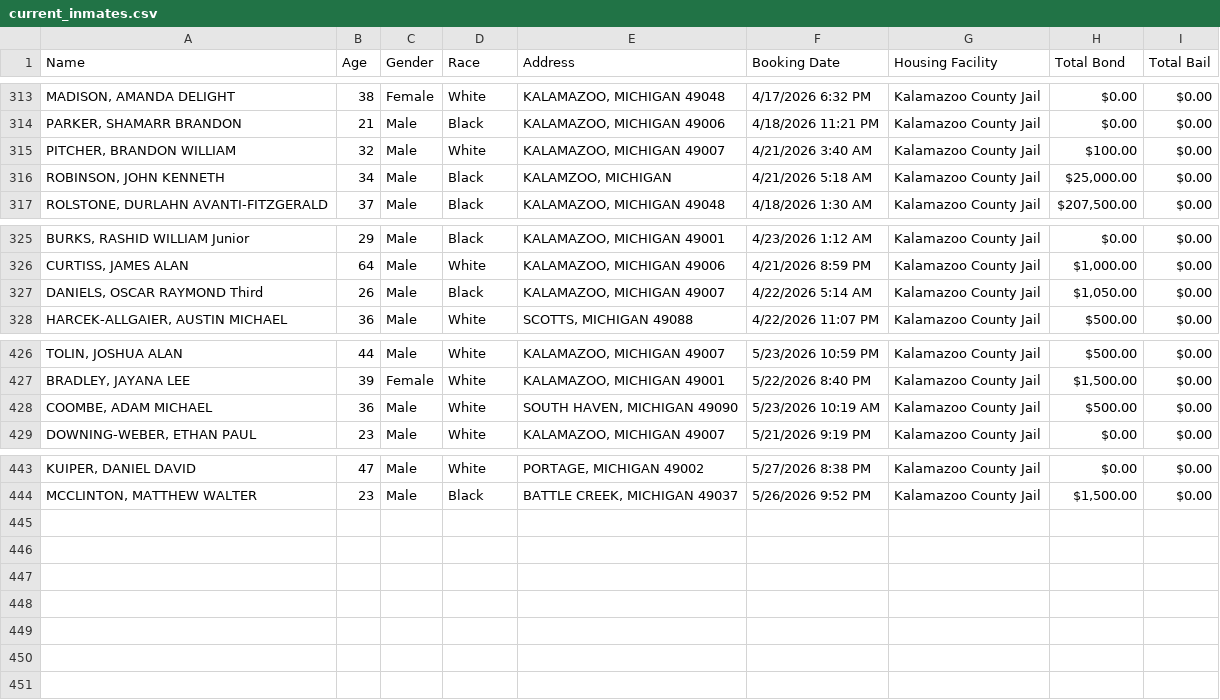
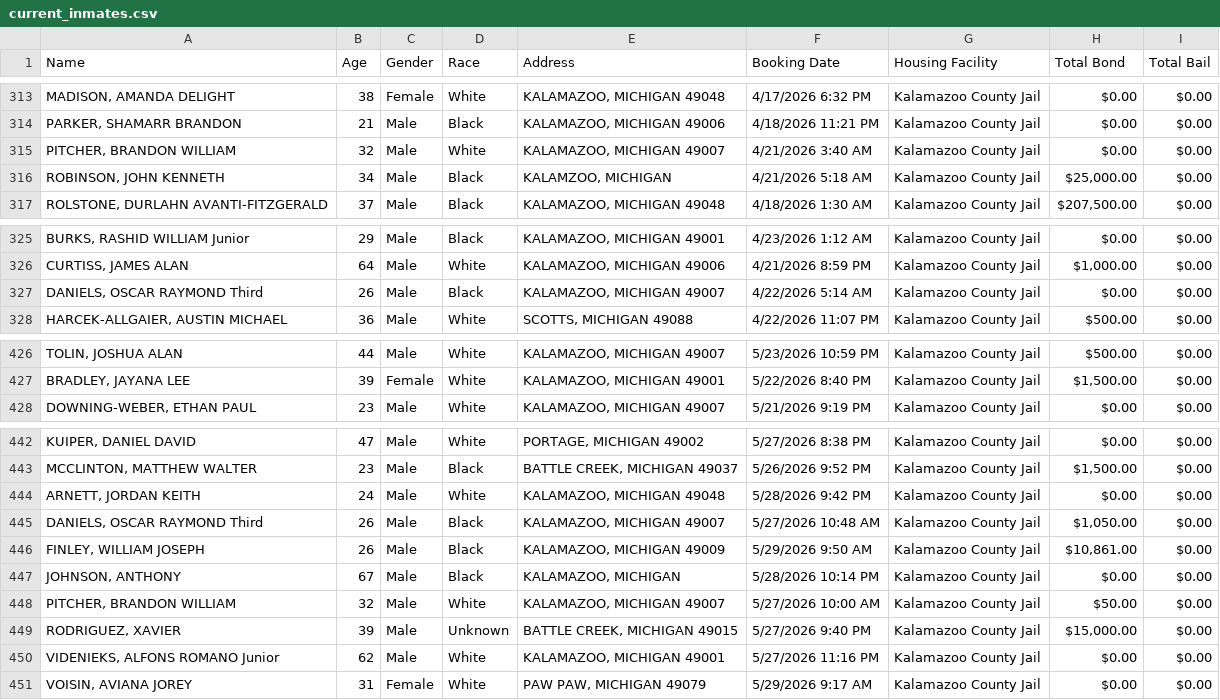
Before and after one commit to kalebwolfgang/kalamazoo-jail-scraper, a CSV file: current_inmates.csv, drawn as a sheet; only a part is shown, gaps mark what is left out.

```diff
--- a/current_inmates.csv
+++ b/current_inmates.csv
@@ -314,3 +314,3 @@ Name,Age,Gender,Race,Address,Booking Date,Housing Facility,Total Bond,Total Bail
 "PARKER, SHAMARR BRANDON",21,Male,Black,"KALAMAZOO, MICHIGAN 49006",4/18/2026 11:21 PM,Kalamazoo County Jail,$0.00,$0.00
-"PITCHER, BRANDON WILLIAM",32,Male,White,"KALAMAZOO, MICHIGAN 49007",4/21/2026 3:40 AM,Kalamazoo County Jail,$100.00,$0.00
+"PITCHER, BRANDON WILLIAM",32,Male,White,"KALAMAZOO, MICHIGAN 49007",4/21/2026 3:40 AM,Kalamazoo County Jail,$0.00,$0.00
 "ROBINSON, JOHN KENNETH",34,Male,Black,"KALAMZOO, MICHIGAN",4/21/2026 5:18 AM,Kalamazoo County Jail,"$25,000.00",$0.00
@@ -326,3 +326,3 @@ Name,Age,Gender,Race,Address,Booking Date,Housing Facility,Total Bond,Total Bail
 "CURTISS, JAMES ALAN",64,Male,White,"KALAMAZOO, MICHIGAN 49006",4/21/2026 8:59 PM,Kalamazoo County Jail,"$1,000.00",$0.00
-"DANIELS, OSCAR RAYMOND Third",26,Male,Black,"KALAMAZOO, MICHIGAN 49007",4/22/2026 5:14 AM,Kalamazoo County Jail,"$1,050.00",$0.00
+"DANIELS, OSCAR RAYMOND Third",26,Male,Black,"KALAMAZOO, MICHIGAN 49007",4/22/2026 5:14 AM,Kalamazoo County Jail,$0.00,$0.00
 "HARCEK-ALLGAIER, AUSTIN MICHAEL",36,Male,White,"SCOTTS, MICHIGAN 49088",4/22/2026 11:07 PM,Kalamazoo County Jail,$500.00,$0.00
@@ -427,3 +427,2 @@ Name,Age,Gender,Race,Address,Booking Date,Housing Facility,Total Bond,Total Bail
 "BRADLEY, JAYANA LEE",39,Female,White,"KALAMAZOO, MICHIGAN 49001",5/22/2026 8:40 PM,Kalamazoo County Jail,"$1,500.00",$0.00
-"COOMBE, ADAM MICHAEL",36,Male,White,"SOUTH HAVEN, MICHIGAN 49090",5/23/2026 10:19 AM,Kalamazoo County Jail,$500.00,$0.00
 "DOWNING-WEBER, ETHAN PAUL",23,Male,White,"KALAMAZOO, MICHIGAN 49007",5/21/2026 9:19 PM,Kalamazoo County Jail,$0.00,$0.00
@@ -444 +443,9 @@ Name,Age,Gender,Race,Address,Booking Date,Housing Facility,Total Bond,Total Bail
 "MCCLINTON, MATTHEW WALTER",23,Male,Black,"BATTLE CREEK, MICHIGAN 49037",5/26/2026 9:52 PM,Kalamazoo County Jail,"$1,500.00",$0.00
+"ARNETT, JORDAN KEITH",24,Male,White,"KALAMAZOO, MICHIGAN 49048",5/28/2026 9:42 PM,Kalamazoo County Jail,$0.00,$0.00
+"DANIELS, OSCAR RAYMOND Third",26,Male,Black,"KALAMAZOO, MICHIGAN 49007",5/27/2026 10:48 AM,Kalamazoo County Jail,"$1,050.00",$0.00
+"FINLEY, WILLIAM JOSEPH",26,Male,Black,"KALAMAZOO, MICHIGAN 49009",5/29/2026 9:50 AM,Kalamazoo County Jail,"$10,861.00",$0.00
+"JOHNSON, ANTHONY",67,Male,Black,"KALAMAZOO, MICHIGAN",5/28/2026 10:14 PM,Kalamazoo County Jail,$0.00,$0.00
+"PITCHER, BRANDON WILLIAM",32,Male,White,"KALAMAZOO, MICHIGAN 49007",5/27/2026 10:00 AM,Kalamazoo County Jail,$50.00,$0.00
+"RODRIGUEZ, XAVIER",39,Male,Unknown,"BATTLE CREEK, MICHIGAN 49015",5/27/2026 9:40 PM,Kalamazoo County Jail,"$15,000.00",$0.00
+"VIDENIEKS, ALFONS ROMANO Junior",62,Male,White,"KALAMAZOO, MICHIGAN 49001",5/27/2026 11:16 PM,Kalamazoo County Jail,$0.00,$0.00
+"VOISIN, AVIANA JOREY",31,Female,White,"PAW PAW, MICHIGAN 49079",5/29/2026 9:17 AM,Kalamazoo County Jail,$0.00,$0.00
```
Also changed, not shown: all_historical_people.csv, daily_demographics.csv, 1 other file.
